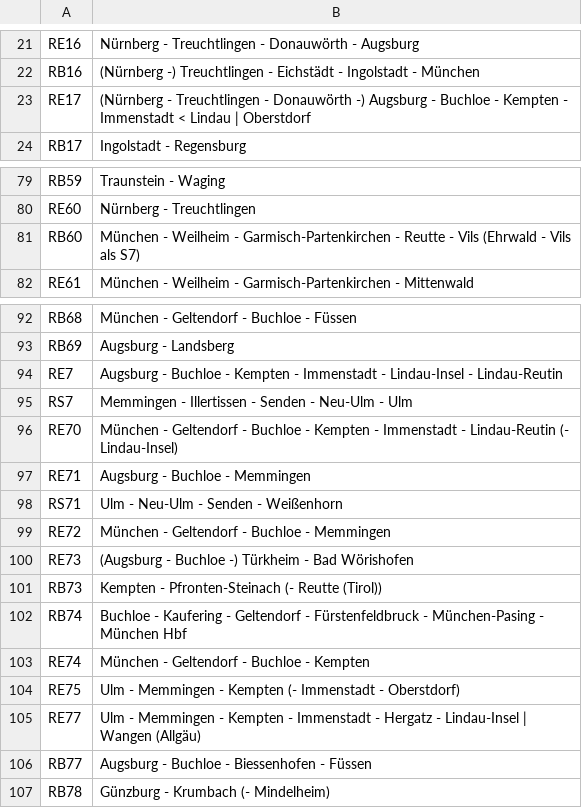
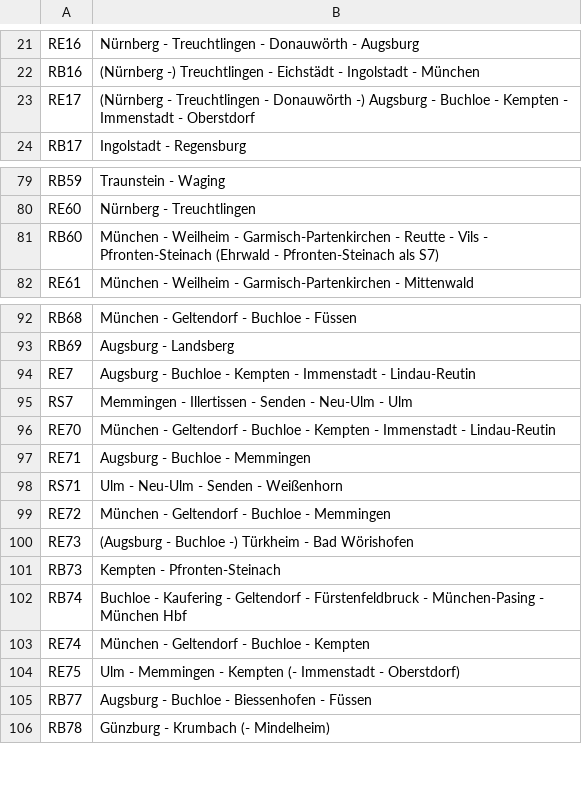
Before and after one commit to baeuchle/ds100bot, a CSV file: sources/linien_by.csv, drawn as a sheet; only a part is shown, gaps mark what is left out; the diff names each change by its address in the sheet, - before the commit and + after, or states it on an @@ line.

Commit message:
updated lines_by.csv
CHANGELOG Update Linien /BY via @jheubuch

pylint score: 10.00
test score: A 29/0 R 100.0%
pytest score: ........................... [100%]

```diff
--- a/sources/linien_by.csv
+++ b/sources/linien_by.csv
-B23: …- Immenstadt < Lindau | Oberstdorf
+B23: …- Immenstadt - Oberstdorf
-B81: …- Vils (Ehrwald - Vils als S7)
+B81: …- Vils - Pfronten-Steinach (Ehrwald - Pfronten-Steinach als S7)
-B94: …Immenstadt - Lindau-Insel - Lindau-Reutin
+B94: …Immenstadt - Lindau-Reutin
-B96: …- Lindau-Reutin (- Lindau-Insel)
+B96: …- Lindau-Reutin
-B101: Kempten - Pfronten-Steinach (- Reutte (Tirol))
+B101: Kempten - Pfronten-Steinach
-row 105: RE77 | Ulm - Memmingen - Kempten - Immenstadt - Hergatz - Lindau-Insel | Wangen (Allgäu)
```
